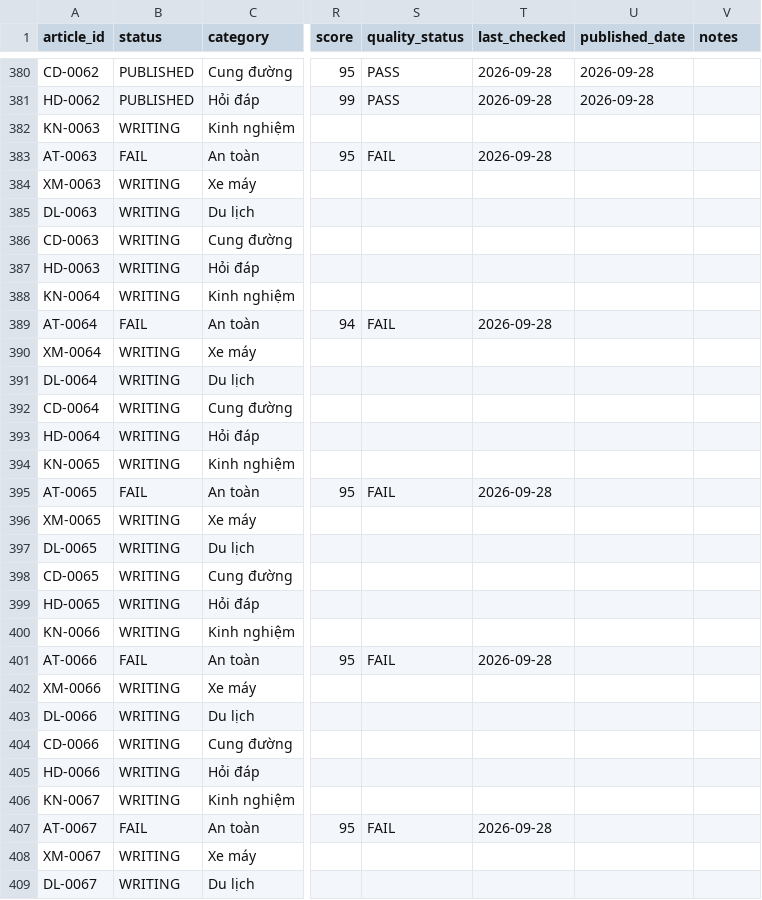
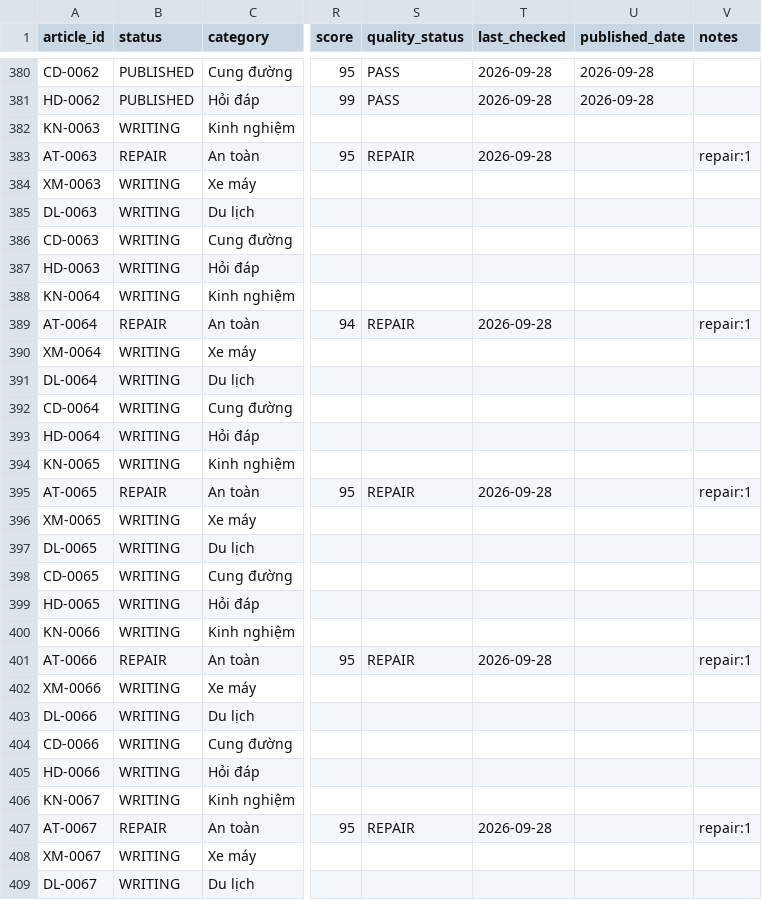
Before and after one commit to thuexemayhanoi/shop, a CSV file: data/content-matrix.csv, drawn as a sheet; only a part is shown, gaps mark what is left out; the diff names each change by its address in the sheet, - before the commit and + after, or states it on an @@ line.

```diff
--- a/data/content-matrix.csv
+++ b/data/content-matrix.csv
-B383 (status): FAIL
+B383 (status): REPAIR
-S383 (quality_status): FAIL
+S383 (quality_status): REPAIR
-V383 (notes): (empty)
+V383 (notes): repair:1
-B389 (status): FAIL
+B389 (status): REPAIR
-S389 (quality_status): FAIL
+S389 (quality_status): REPAIR
-V389 (notes): (empty)
+V389 (notes): repair:1
-B395 (status): FAIL
+B395 (status): REPAIR
-S395 (quality_status): FAIL
+S395 (quality_status): REPAIR
-V395 (notes): (empty)
+V395 (notes): repair:1
-B401 (status): FAIL
+B401 (status): REPAIR
-S401 (quality_status): FAIL
+S401 (quality_status): REPAIR
-V401 (notes): (empty)
+V401 (notes): repair:1
-B407 (status): FAIL
+B407 (status): REPAIR
-S407 (quality_status): FAIL
+S407 (quality_status): REPAIR
-V407 (notes): (empty)
+V407 (notes): repair:1
```
Also changed, not shown: 1 other file.
